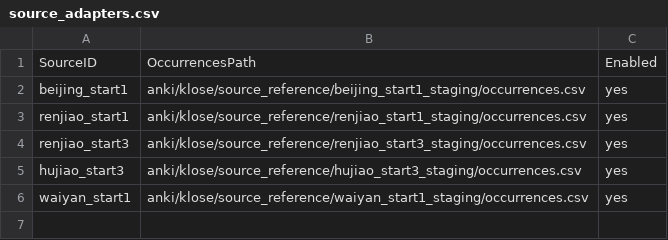
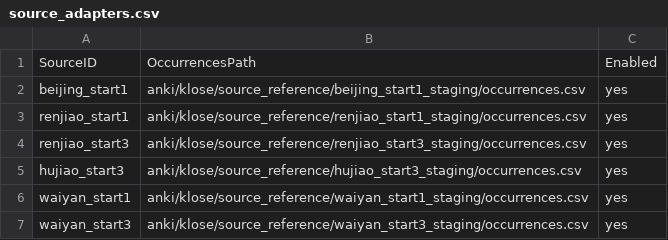
Before and after one commit to whisper-wind17/English, a CSV file: anki/klose/third_party_vocabulary/config/source_adapters.csv, drawn as a sheet.

Commit message:
data: enable Waiyan start3 Stage A source

```diff
--- a/anki/klose/third_party_vocabulary/config/source_adapters.csv
+++ b/anki/klose/third_party_vocabulary/config/source_adapters.csv
@@ -6 +6,2 @@ hujiao_start3,anki/klose/source_reference/hujiao_start3_staging/occurrences.csv,
 waiyan_start1,anki/klose/source_reference/waiyan_start1_staging/occurrences.csv,yes
+waiyan_start3,anki/klose/source_reference/waiyan_start3_staging/occurrences.csv,yes
```
